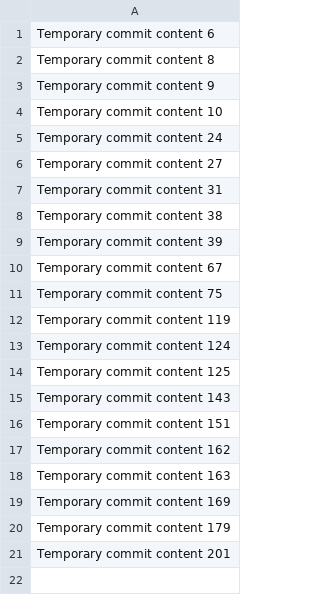
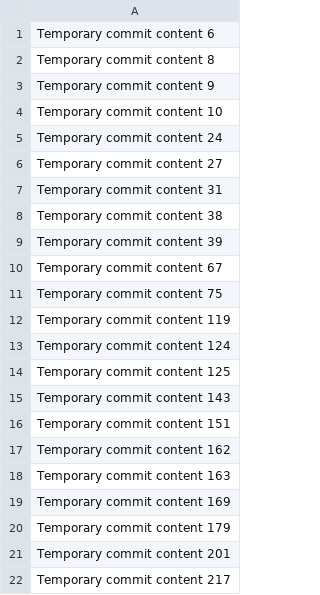
Before and after one commit to voltagr/make, a CSV file: edit/data.csv, drawn as a sheet.

```diff
--- a/edit/data.csv
+++ b/edit/data.csv
@@ -21 +21,2 @@ Temporary commit content 179
 Temporary commit content 201
+Temporary commit content 217
```
